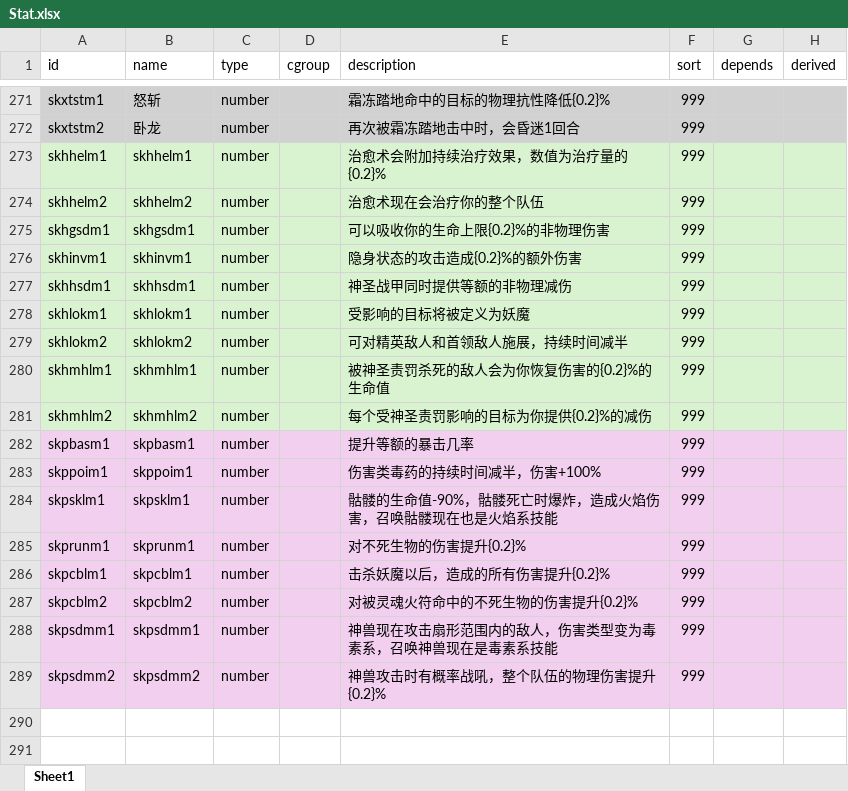
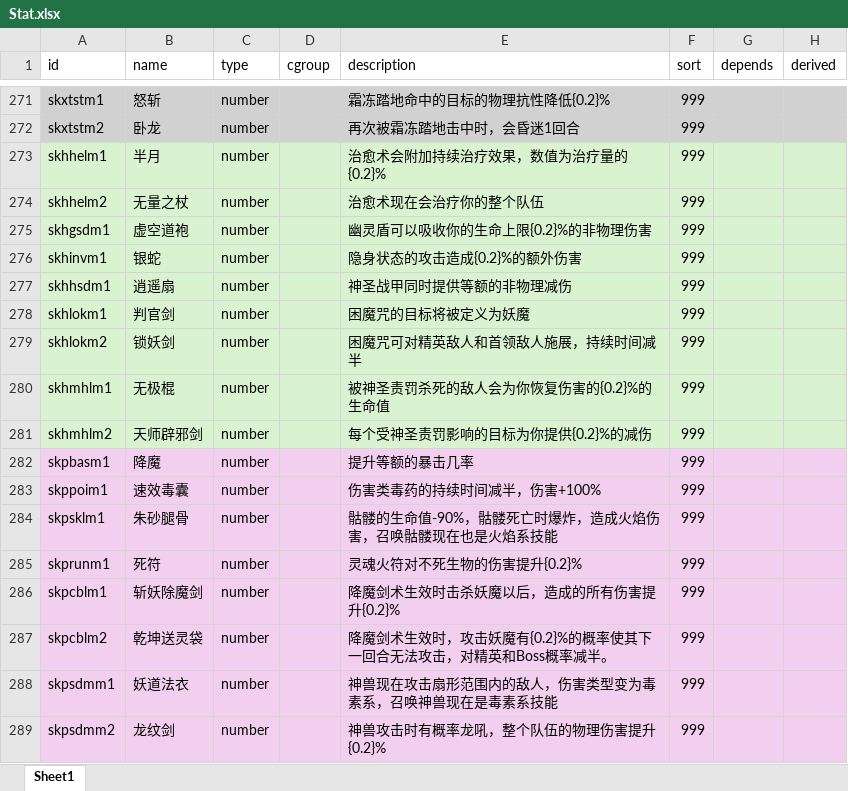
Before and after one commit to yatyricky/gvbasic-mir-remaster, an Excel workbook: configs/Stat.xlsx, sheet Sheet1, drawn as a sheet; only a part is shown, gaps mark what is left out; values as stored, in another font and other column widths than the file's, no borders; conditional formats not drawn; the diff names each change by its address in the sheet, - before the commit and + after, or states it on an @@ line.

```diff
--- a/configs/Stat.xlsx (sheet Sheet1)
+++ b/configs/Stat.xlsx (sheet Sheet1)
-B273 (name): skhhelm1
+B273 (name): 半月
-B274 (name): skhhelm2
+B274 (name): 无量之杖
-B275 (name): skhgsdm1
+B275 (name): 虚空道袍
-E275 (description): 可以吸收你的生命上限{0.2}%的非物理伤害
+E275 (description): 幽灵盾可以吸收你的生命上限{0.2}%的非物理伤害
-B276 (name): skhinvm1
+B276 (name): 银蛇
-B277 (name): skhhsdm1
+B277 (name): 逍遥扇
-B278 (name): skhlokm1
+B278 (name): 判官剑
-E278 (description): 受影响的目标将被定义为妖魔
+E278 (description): 困魔咒的目标将被定义为妖魔
-B279 (name): skhlokm2
+B279 (name): 锁妖剑
-E279 (description): 可对精英敌人和首领敌人施展，持续时间减半
+E279 (description): 困魔咒可对精英敌人和首领敌人施展，持续时间减半
-B280 (name): skhmhlm1
+B280 (name): 无极棍
-B281 (name): skhmhlm2
+B281 (name): 天师辟邪剑
-B282 (name): skpbasm1
+B282 (name): 降魔
-B283 (name): skppoim1
+B283 (name): 速效毒囊
-B284 (name): skpsklm1
+B284 (name): 朱砂腿骨
-B285 (name): skprunm1
+B285 (name): 死符
-E285 (description): 对不死生物的伤害提升{0.2}%
+E285 (description): 灵魂火符对不死生物的伤害提升{0.2}%
-B286 (name): skpcblm1
+B286 (name): 斩妖除魔剑
-E286 (description): 击杀妖魔以后，造成的所有伤害提升{0.2}%
+E286 (description): 降魔剑术生效时击杀妖魔以后，造成的所有伤害提升{0.2}%
-B287 (name): skpcblm2
+B287 (name): 乾坤送灵袋
-E287 (description): 对被灵魂火符命中的不死生物的伤害提升{0.2}%
+E287 (description): 降魔剑术生效时，攻击妖魔有{0.2}%的概率使其下一回合无法攻击，对精英和Boss概率减半。
-B288 (name): skpsdmm1
+B288 (name): 妖道法衣
-B289 (name): skpsdmm2
+B289 (name): 龙纹剑
-E289 (description): 神兽攻击时有概率战吼，整个队伍的物理伤害提升{0.2}%
+E289 (description): 神兽攻击时有概率龙吼，整个队伍的物理伤害提升{0.2}%
```
Also changed, not shown: configs/Affix.xlsx, configs/Item.xlsx, 17 other files.
